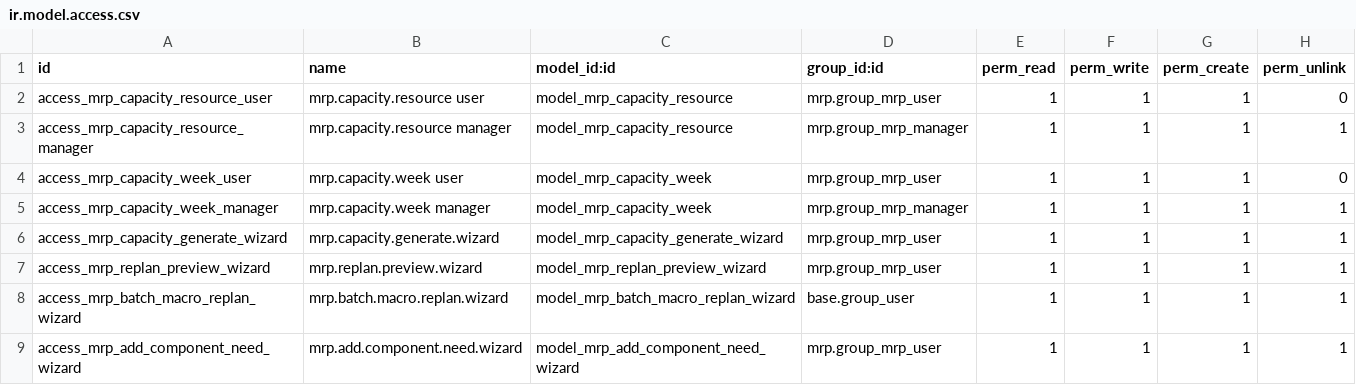
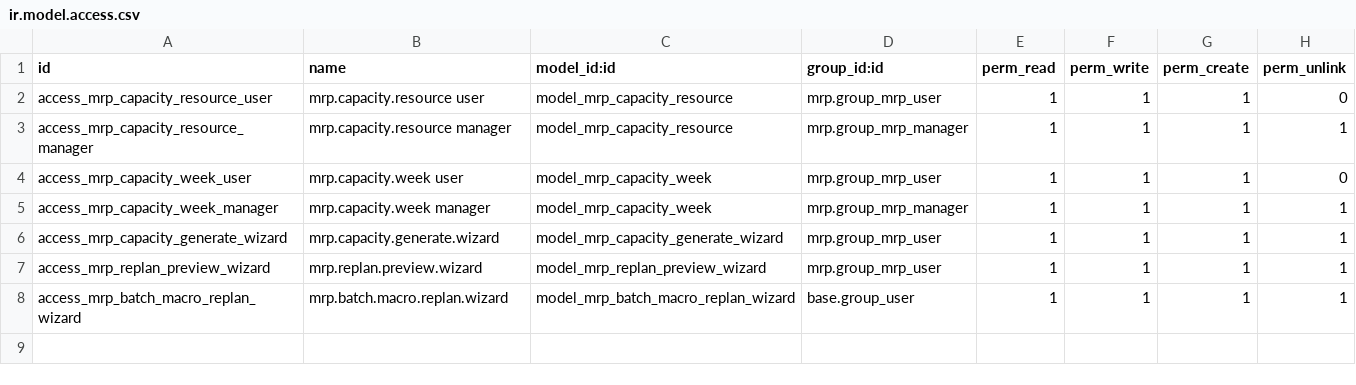
Before and after one commit to DAVSOR64/FMA, a CSV file: mrp_capacity_planning/security/ir.model.access.csv, drawn as a sheet; the diff names each change by its address in the sheet, - before the commit and + after, or states it on an @@ line.

```diff
--- a/mrp_capacity_planning/security/ir.model.access.csv
+++ b/mrp_capacity_planning/security/ir.model.access.csv
-row 9: access_mrp_add_component_need_wizard | mrp.add.component.need.wizard | model_mrp_add_component_need_wizard | mrp.group_mrp_user | 1 | 1 | 1 | 1
```
Also changed, not shown: 1 other file.
